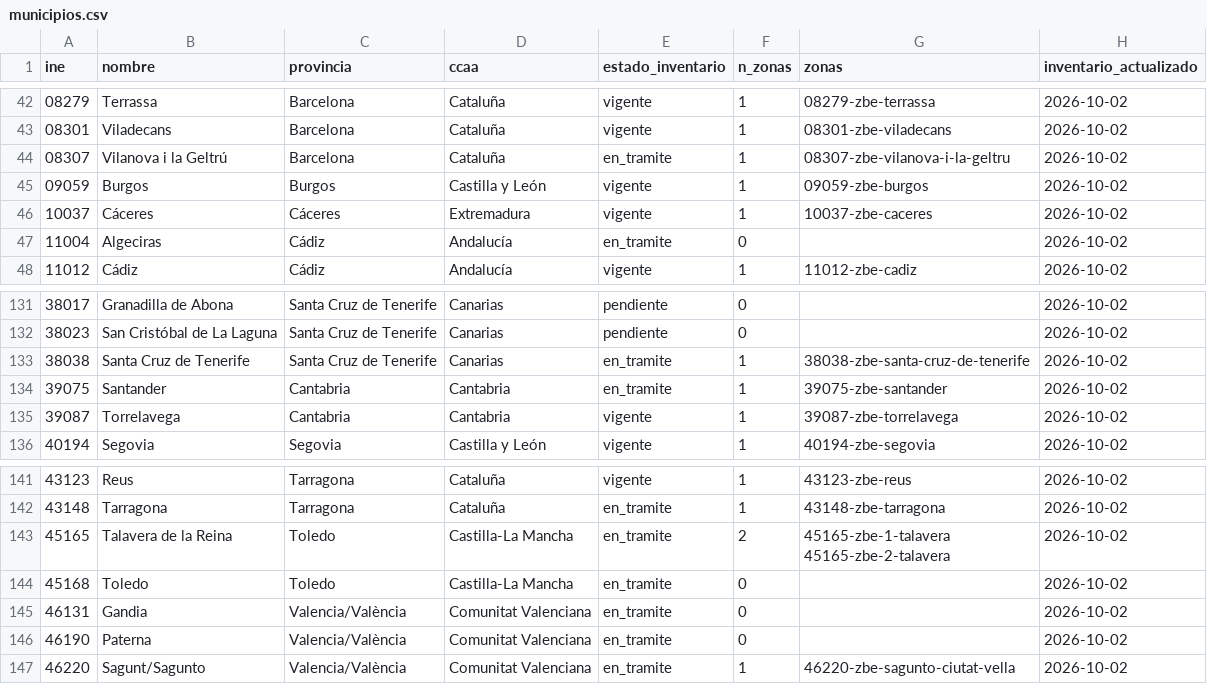
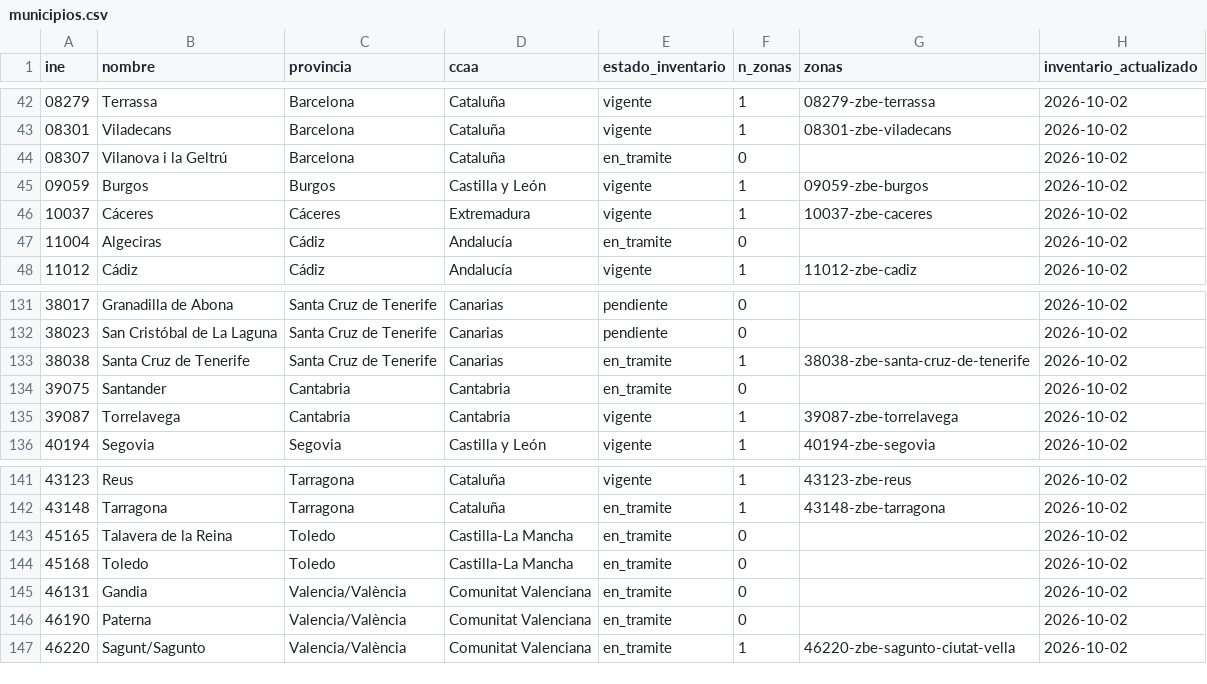
Before and after one commit to marcc992/atlaszbe-datos, a CSV file: data/municipios.csv, drawn as a sheet; only a part is shown, gaps mark what is left out.

```diff
--- a/data/municipios.csv
+++ b/data/municipios.csv
@@ -43,3 +43,3 @@
 08301,Viladecans,Barcelona,Cataluña,vigente,1,08301-zbe-viladecans,2026-10-02
-08307,Vilanova i la Geltrú,Barcelona,Cataluña,en_tramite,1,08307-zbe-vilanova-i-la-geltru,2026-10-02
+08307,Vilanova i la Geltrú,Barcelona,Cataluña,en_tramite,0,,2026-10-02
 09059,Burgos,Burgos,Castilla y León,vigente,1,09059-zbe-burgos,2026-10-02
@@ -133,3 +133,3 @@
 38038,Santa Cruz de Tenerife,Santa Cruz de Tenerife,Canarias,en_tramite,1,38038-zbe-santa-cruz-de-tenerife,2026-10-02
-39075,Santander,Cantabria,Cantabria,en_tramite,1,39075-zbe-santander,2026-10-02
+39075,Santander,Cantabria,Cantabria,en_tramite,0,,2026-10-02
 39087,Torrelavega,Cantabria,Cantabria,vigente,1,39087-zbe-torrelavega,2026-10-02
@@ -142,3 +142,3 @@
 43148,Tarragona,Tarragona,Cataluña,en_tramite,1,43148-zbe-tarragona,2026-10-02
-45165,Talavera de la Reina,Toledo,Castilla-La Mancha,en_tramite,2,45165-zbe-1-talavera 45165-zbe-2-talavera,2026-10-02
+45165,Talavera de la Reina,Toledo,Castilla-La Mancha,en_tramite,0,,2026-10-02
 45168,Toledo,Toledo,Castilla-La Mancha,en_tramite,0,,2026-10-02
```
Also changed, not shown: data/zonas.csv, 6 other files.
